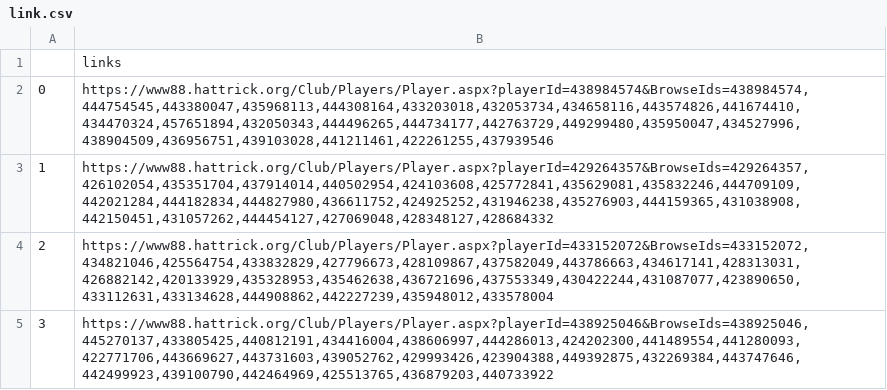
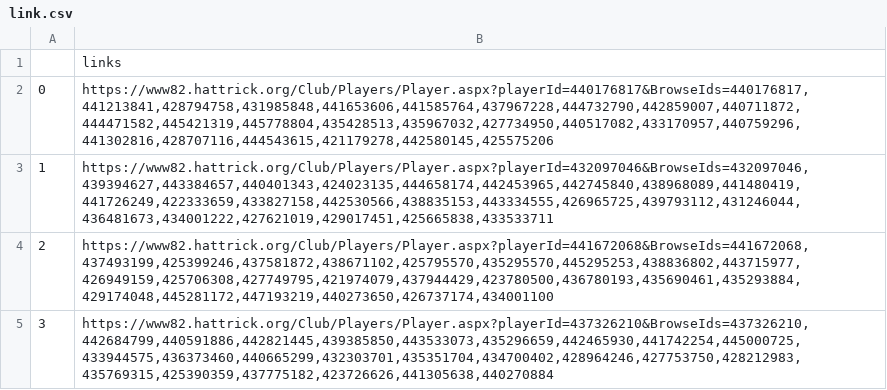
Before and after one commit to tackel/Proyecto-hattrick-selenium, a CSV file: links_transitorios/link.csv, drawn as a sheet.

```diff
--- a/links_transitorios/link.csv
+++ b/links_transitorios/link.csv
@@ -1,5 +1,5 @@
 ,links
-0,"https://www88.hattrick.org/Club/Players/Player.aspx?playerId=438984574&BrowseIds=438984574,444754545,443380047,435968113,444308164,433203018,432053734,434658116,443574826,441674410,434470324,457651894,432050343,444496265,444734177,442763729,449299480,435950047,434527996,438904509,436956751,439103028,441211461,422261255,437939546"
-1,"https://www88.hattrick.org/Club/Players/Player.aspx?playerId=429264357&BrowseIds=429264357,426102054,435351704,437914014,440502954,424103608,425772841,435629081,435832246,444709109,442021284,444182834,444827980,436611752,424925252,431946238,435276903,444159365,431038908,442150451,431057262,444454127,427069048,428348127,428684332"
-2,"https://www88.hattrick.org/Club/Players/Player.aspx?playerId=433152072&BrowseIds=433152072,434821046,425564754,433832829,427796673,428109867,437582049,443786663,434617141,428313031,426882142,420133929,435328953,435462638,436721696,437553349,430422244,431087077,423890650,433112631,433134628,444908862,442227239,435948012,433578004"
-3,"https://www88.hattrick.org/Club/Players/Player.aspx?playerId=438925046&BrowseIds=438925046,445270137,433805425,440812191,434416004,438606997,444286013,424202300,441489554,441280093,422771706,443669627,443731603,439052762,429993426,423904388,449392875,432269384,443747646,442499923,439100790,442464969,425513765,436879203,440733922"
+0,"https://www82.hattrick.org/Club/Players/Player.aspx?playerId=440176817&BrowseIds=440176817,441213841,428794758,431985848,441653606,441585764,437967228,444732790,442859007,440711872,444471582,445421319,445778804,435428513,435967032,427734950,440517082,433170957,440759296,441302816,428707116,444543615,421179278,442580145,425575206"
+1,"https://www82.hattrick.org/Club/Players/Player.aspx?playerId=432097046&BrowseIds=432097046,439394627,443384657,440401343,424023135,444658174,442453965,442745840,438968089,441480419,441726249,422333659,433827158,442530566,438835153,443334555,426965725,439793112,431246044,436481673,434001222,427621019,429017451,425665838,433533711"
+2,"https://www82.hattrick.org/Club/Players/Player.aspx?playerId=441672068&BrowseIds=441672068,437493199,425399246,437581872,438671102,425795570,435295570,445295253,438836802,443715977,426949159,425706308,427749795,421974079,437944429,423780500,436780193,435690461,435293884,429174048,445281172,447193219,440273650,426737174,434001100"
+3,"https://www82.hattrick.org/Club/Players/Player.aspx?playerId=437326210&BrowseIds=437326210,442684799,440591886,442821445,439385850,443533073,435296659,442465930,441742254,445000725,433944575,436373460,440665299,432303701,435351704,434700402,428964246,427753750,428212983,435769315,425390359,437775182,423726626,441305638,440270884"
```
Also changed, not shown: links_transitorios/link1.csv, links_transitorios/link2.csv, 30 other files.
